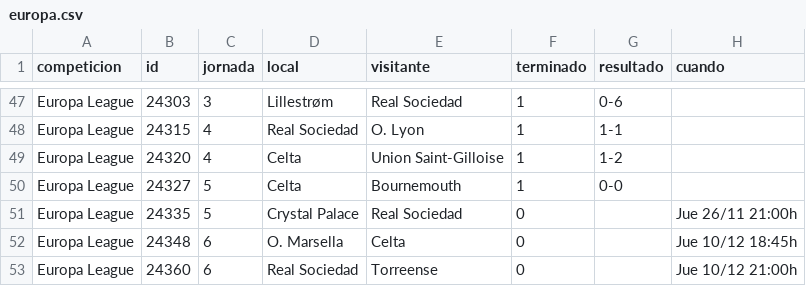
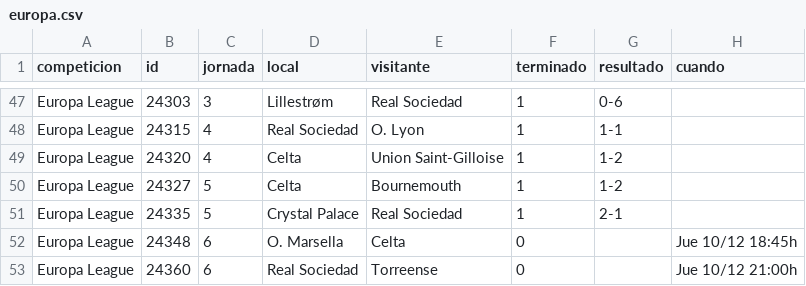
Before and after one commit to bqr3110/Mister-Data, a CSV file: datos/europa.csv, drawn as a sheet; only a part is shown, gaps mark what is left out.

```diff
--- a/datos/europa.csv
+++ b/datos/europa.csv
@@ -49,4 +49,4 @@ Europa League,24315,4,Real Sociedad,O. Lyon,1,1-1,
 Europa League,24320,4,Celta,Union Saint-Gilloise,1,1-2,
-Europa League,24327,5,Celta,Bournemouth,1,0-0,
-Europa League,24335,5,Crystal Palace,Real Sociedad,0,,Jue 26/11 21:00h
+Europa League,24327,5,Celta,Bournemouth,1,1-2,
+Europa League,24335,5,Crystal Palace,Real Sociedad,1,2-1,
 Europa League,24348,6,O. Marsella,Celta,0,,Jue 10/12 18:45h
```
Also changed, not shown: datos/mercado.csv, datos/partidos.csv, 5 other files.
